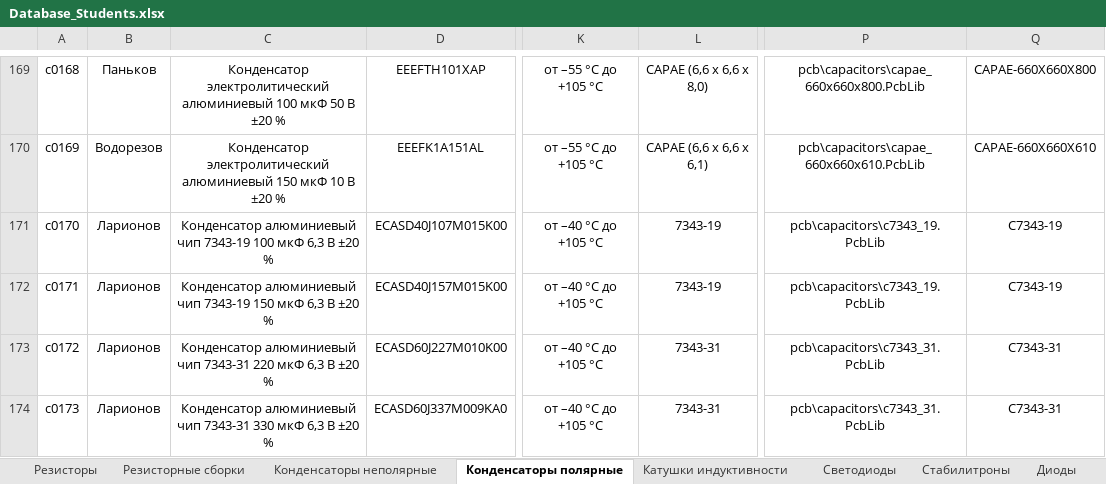
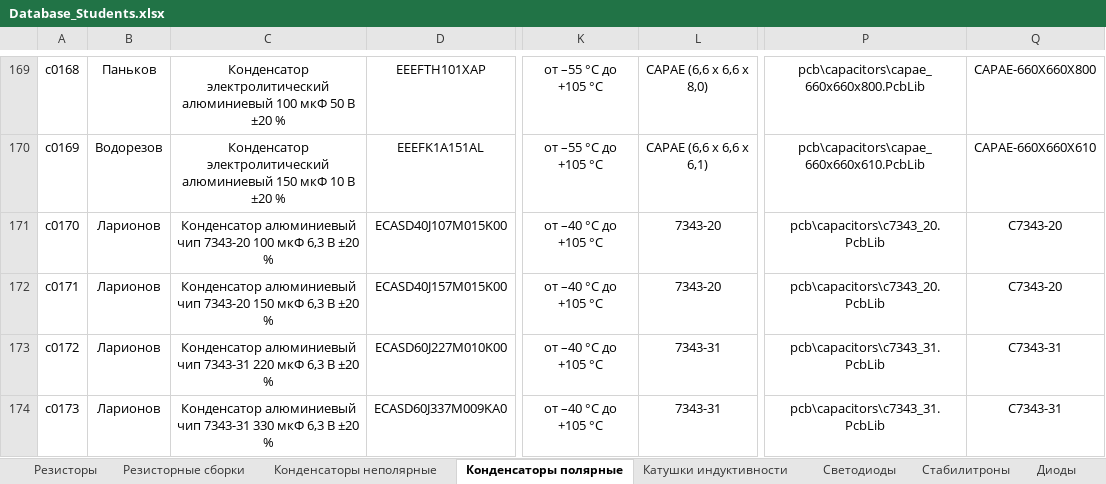
Before and after one commit to TonyCooT/Altium_BEng, an Excel workbook: library/Database_Students.xlsx, sheet Конденсаторы полярные, drawn as a sheet; only a part is shown, gaps mark what is left out; values as stored, in another font and other column widths than the file's, no borders; the diff names each change by its address in the sheet, - before the commit and + after, or states it on an @@ line.

```diff
--- a/library/Database_Students.xlsx (sheet Конденсаторы полярные)
+++ b/library/Database_Students.xlsx (sheet Конденсаторы полярные)
-C171: …алюминиевый чип 7343-19 100 мкФ…
+C171: …алюминиевый чип 7343-20 100 мкФ…
-L171:L172: 7343-19
+L171:L172: 7343-20
-P171:P172: pcb\capacitors\c7343_19.PcbLib
+P171:P172: pcb\capacitors\c7343_20.PcbLib
-Q171:Q172: C7343-19
+Q171:Q172: C7343-20
-C172: …алюминиевый чип 7343-19 150 мкФ…
+C172: …алюминиевый чип 7343-20 150 мкФ…
```
Also changed, not shown: sheet Преобразователи напряжения, 3 other files.
